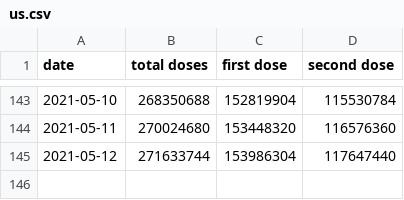
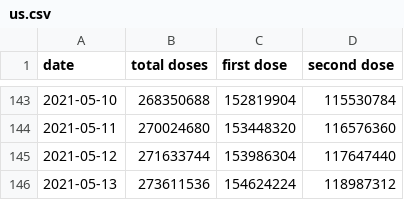
Before and after one commit to Aloereed/covid-19-data, a CSV file: vaccinations/us.csv, drawn as a sheet; only a part is shown, gaps mark what is left out; the diff names each change by its address in the sheet, - before the commit and + after, or states it on an @@ line.

Commit message:
Updating data.

```diff
--- a/vaccinations/us.csv
+++ b/vaccinations/us.csv
+row 146: 2021-05-13 | 273611536 | 154624224 | 118987312
```
Also changed, not shown: 2 other files.
